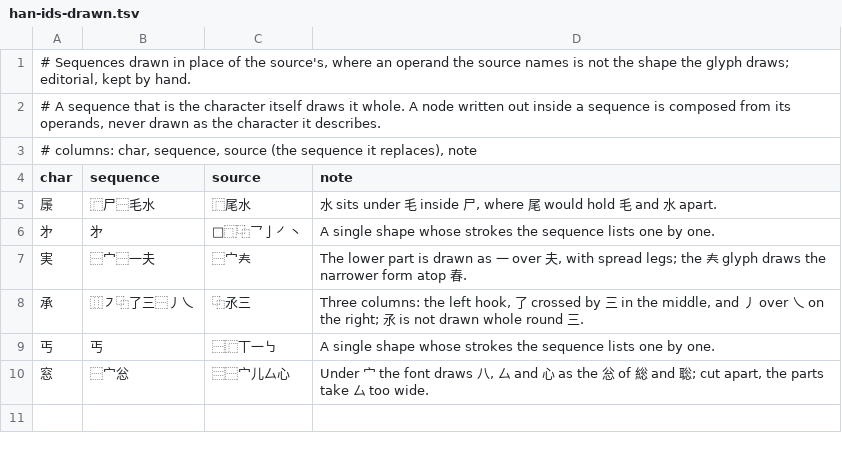
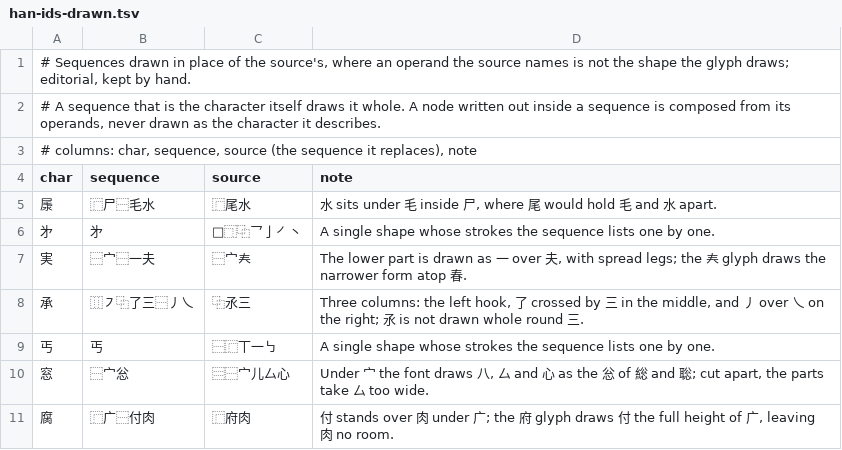
Before and after one commit to mkpoli/han-compose, a TSV file: data/vocab/han-ids-drawn.tsv, drawn as a sheet; the diff names each change by its address in the sheet, - before the commit and + after, or states it on an @@ line.

Commit message:
fix(vocab): draw 腐 as 广 round 付 over 肉

```diff
--- a/data/vocab/han-ids-drawn.tsv
+++ b/data/vocab/han-ids-drawn.tsv
+row 11: 腐 | ⿸广⿱付肉 | ⿸府肉 | 付 stands over 肉 under 广; the 府 glyph draws 付 the full height of 广, leaving 肉 no room.
```
